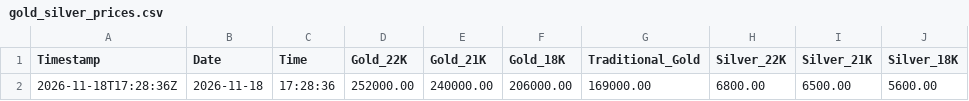
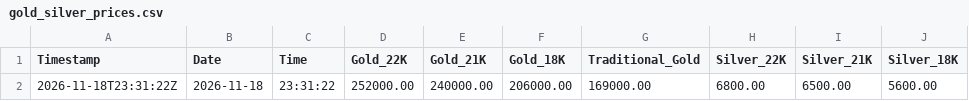
Before and after one commit to shoponali1/g-pai, a CSV file: Data/gold_silver_prices.csv, drawn as a sheet; only a part is shown; the diff names each change by its address in the sheet, - before the commit and + after, or states it on an @@ line.

```diff
--- a/Data/gold_silver_prices.csv
+++ b/Data/gold_silver_prices.csv
-A2 (Timestamp): 2026-11-18T17:28:36Z
+A2 (Timestamp): 2026-11-18T23:31:22Z
-C2 (Time): 17:28:36
+C2 (Time): 23:31:22
```
Also changed, not shown: 1 other file.
